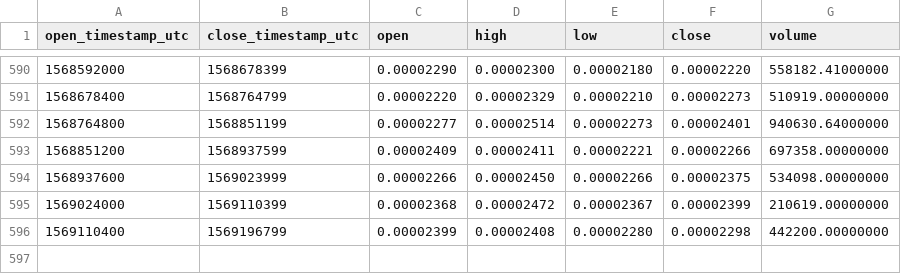
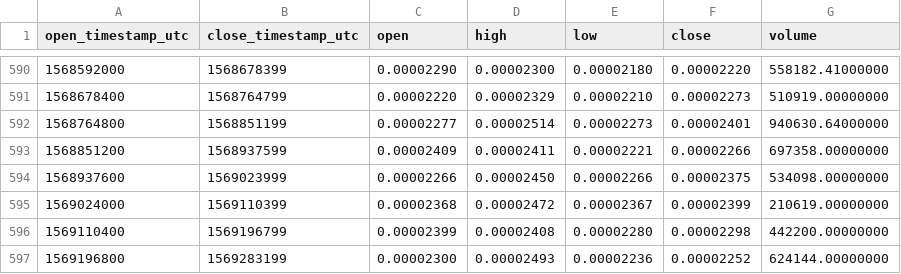
Before and after one commit to cryptobigbro/binance-VIABTC, a CSV file: binance-VIABTC-1d.csv, drawn as a sheet; only a part is shown, gaps mark what is left out.

Commit message:
Update OHLCV data.

```diff
--- a/binance-VIABTC-1d.csv
+++ b/binance-VIABTC-1d.csv
@@ -596 +596,2 @@ open_timestamp_utc,close_timestamp_utc,open,high,low,close,volume
 1569110400,1569196799,0.00002399,0.00002408,0.00002280,0.00002298,442200.00000000
+1569196800,1569283199,0.00002300,0.00002493,0.00002236,0.00002252,624144.00000000
```
Also changed, not shown: 1 other file.
